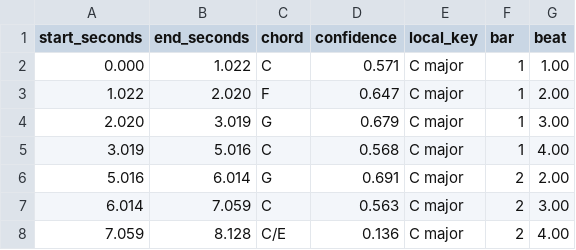
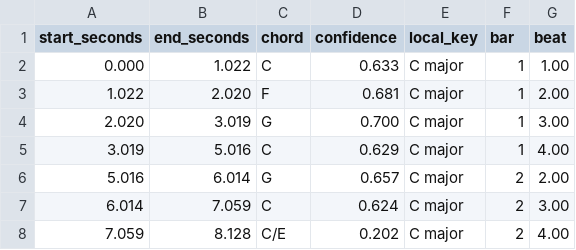
Before and after one commit to Legedith/Sgchords, a CSV file: benchmarks/timelines/c-major-i-iv-v-i-i-v-i.csv, drawn as a sheet.

```diff
--- a/benchmarks/timelines/c-major-i-iv-v-i-i-v-i.csv
+++ b/benchmarks/timelines/c-major-i-iv-v-i-i-v-i.csv
@@ -1,8 +1,8 @@
 start_seconds,end_seconds,chord,confidence,local_key,bar,beat
-0.000,1.022,C,0.571,C major,1,1.00
-1.022,2.020,F,0.647,C major,1,2.00
-2.020,3.019,G,0.679,C major,1,3.00
-3.019,5.016,C,0.568,C major,1,4.00
-5.016,6.014,G,0.691,C major,2,2.00
-6.014,7.059,C,0.563,C major,2,3.00
-7.059,8.128,C/E,0.136,C major,2,4.00
+0.000,1.022,C,0.633,C major,1,1.00
+1.022,2.020,F,0.681,C major,1,2.00
+2.020,3.019,G,0.700,C major,1,3.00
+3.019,5.016,C,0.629,C major,1,4.00
+5.016,6.014,G,0.657,C major,2,2.00
+6.014,7.059,C,0.624,C major,2,3.00
+7.059,8.128,C/E,0.202,C major,2,4.00
```
Also changed, not shown: benchmarks/timelines/c-major-i-iv-v-i.csv, benchmarks/timelines/hotaru-no-hikari.csv, 10 other files.
